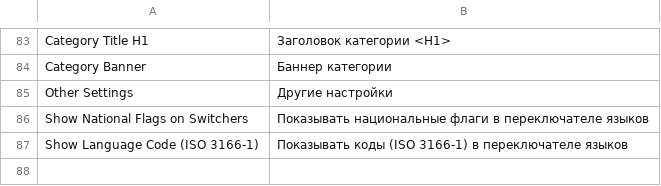
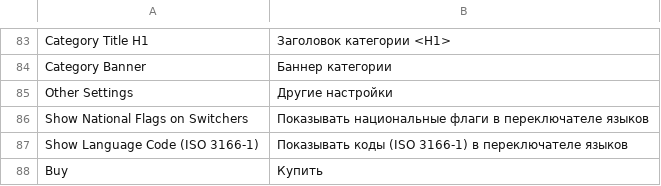
Before and after one commit to dominido/technostock, a CSV file: app/locale/ru_RU/Brander_Shop.csv, drawn as a sheet; only a part is shown, gaps mark what is left out.

Commit message:
lang fix

```diff
--- a/app/locale/ru_RU/Brander_Shop.csv
+++ b/app/locale/ru_RU/Brander_Shop.csv
@@ -87 +87,2 @@
 "Show Language Code (ISO 3166-1)", "Показывать коды (ISO 3166-1) в переключателе языков"
+"Buy", "Купить"
```
